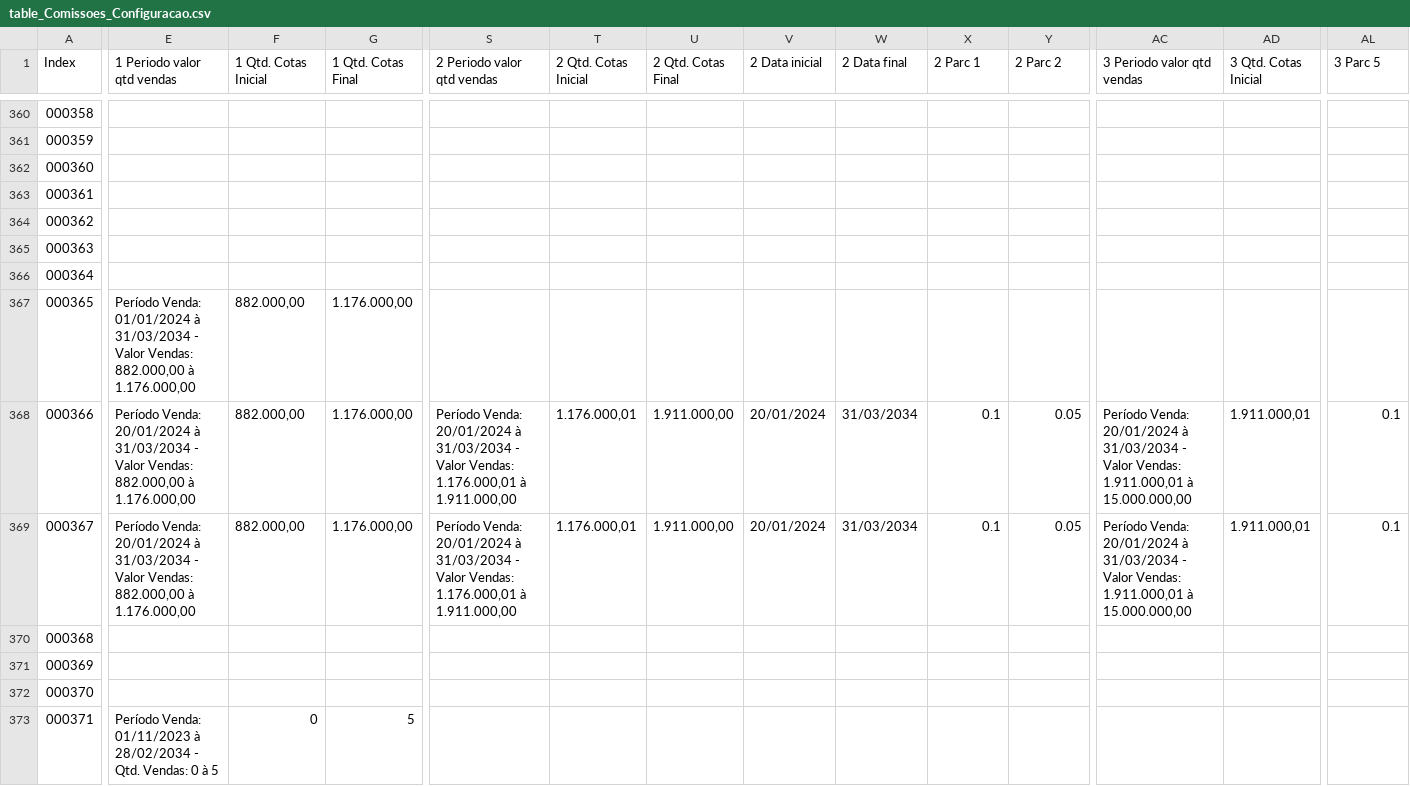
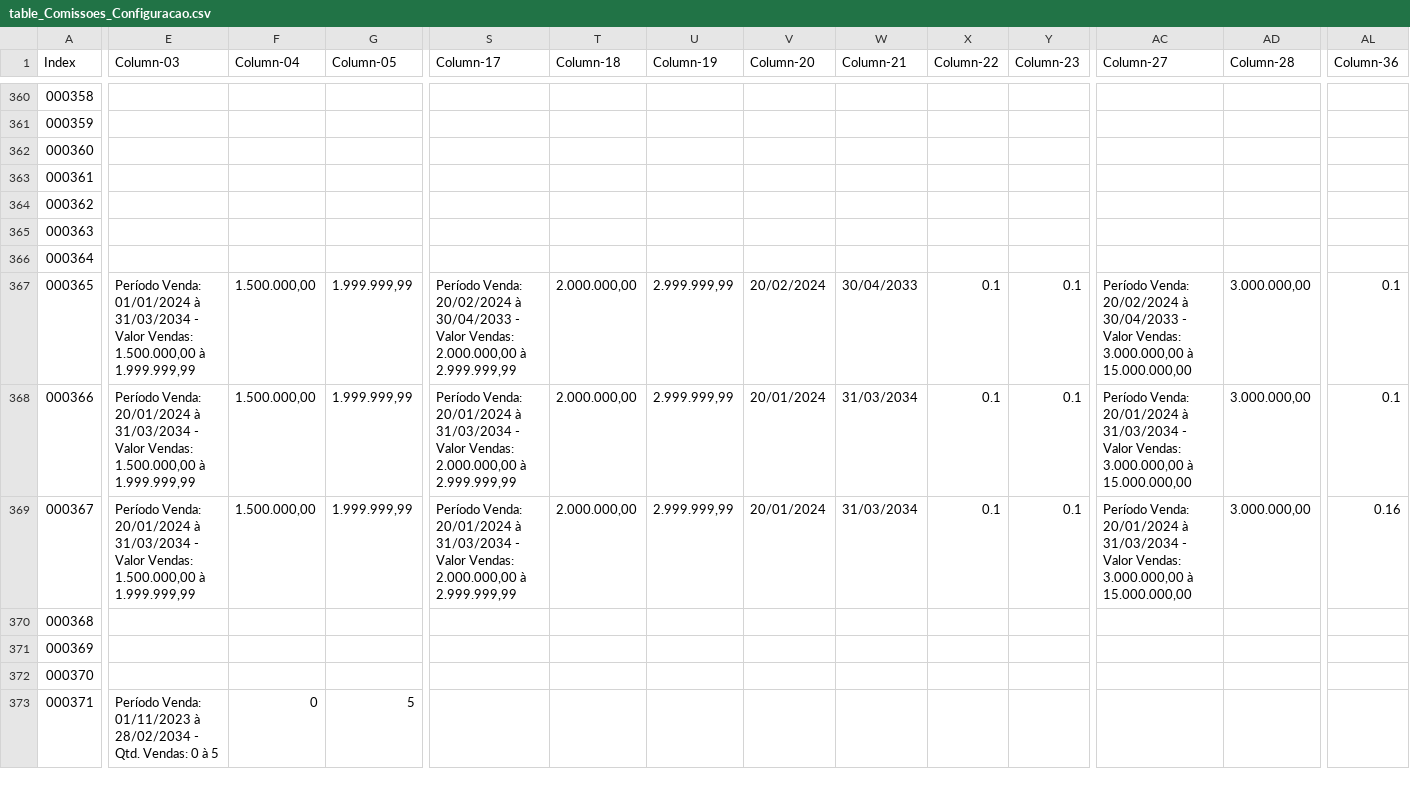
Before and after one commit to davigopi/Recibos, a CSV file: tables/table_Comissoes_Configuracao.csv, drawn as a sheet; only a part is shown, gaps mark what is left out; the diff covers the shown part only; the diff names each change by its address in the sheet, - before the commit and + after, or states it on an @@ line.

```diff
--- a/tables/table_Comissoes_Configuracao.csv
+++ b/tables/table_Comissoes_Configuracao.csv
-E1: 1 Periodo valor qtd vendas
+E1: Column-03
-F1: 1 Qtd. Cotas Inicial
+F1: Column-04
-G1: 1 Qtd. Cotas Final
+G1: Column-05
-S1: 2 Periodo valor qtd vendas
+S1: Column-17
-T1: 2 Qtd. Cotas Inicial
+T1: Column-18
-U1: 2 Qtd. Cotas Final
+U1: Column-19
-V1: 2 Data inicial
+V1: Column-20
-W1: 2 Data final
+W1: Column-21
-X1: 2 Parc 1
+X1: Column-22
-Y1: 2 Parc 2
+Y1: Column-23
-AC1: 3 Periodo valor qtd vendas
+AC1: Column-27
-AD1: 3 Qtd. Cotas Inicial
+AD1: Column-28
-AL1: 3 Parc 5
+AL1: Column-36
-E367 (Column-03): …Valor Vendas: 882.000,00 à 1.176.000,00
+E367 (Column-03): …Valor Vendas: 1.500.000,00 à 1.999.999,99
-F367:F369 (Column-04): 882.000,00
+F367:F369 (Column-04): 1.500.000,00
-G367:G369 (Column-05): 1.176.000,00
+G367:G369 (Column-05): 1.999.999,99
-S367 (Column-17): (empty)
+S367 (Column-17): Período Venda: 20/02/2024 à 30/04/2033 - Valor Vendas: 2.000.000,00 à 2.999.999,99
-T367 (Column-18): (empty)
+T367 (Column-18): 2.000.000,00
-U367 (Column-19): (empty)
+U367 (Column-19): 2.999.999,99
-V367 (Column-20): (empty)
+V367 (Column-20): 20/02/2024
-W367 (Column-21): (empty)
+W367 (Column-21): 30/04/2033
-X367 (Column-22): (empty)
+X367 (Column-22): 0.1
-Y367 (Column-23): (empty)
+Y367 (Column-23): 0.1
-AC367 (Column-27): (empty)
+AC367 (Column-27): Período Venda: 20/02/2024 à 30/04/2033 - Valor Vendas: 3.000.000,00 à 15.000.000,00
-AD367 (Column-28): (empty)
+AD367 (Column-28): 3.000.000,00
-AL367 (Column-36): (empty)
+AL367 (Column-36): 0.1
-E368:E369 (Column-03): …Valor Vendas: 882.000,00 à 1.176.000,00
+E368:E369 (Column-03): …Valor Vendas: 1.500.000,00 à 1.999.999,99
-S368:S369 (Column-17): …Valor Vendas: 1.176.000,01 à 1.911.000,00
+S368:S369 (Column-17): …Valor Vendas: 2.000.000,00 à 2.999.999,99
-T368:T369 (Column-18): 1.176.000,01
+T368:T369 (Column-18): 2.000.000,00
-U368:U369 (Column-19): 1.911.000,00
+U368:U369 (Column-19): 2.999.999,99
-Y368:Y369 (Column-23): 0.05
+Y368:Y369 (Column-23): 0.1
-AC368:AC369 (Column-27): …Valor Vendas: 1.911.000,01 à 15.000.000,00
+AC368:AC369 (Column-27): …Valor Vendas: 3.000.000,00 à 15.000.000,00
-AD368:AD369 (Column-28): 1.911.000,01
+AD368:AD369 (Column-28): 3.000.000,00
-AL369 (Column-36): 0.1
+AL369 (Column-36): 0.16
```
Also changed, not shown: 115 edited cells elsewhere in this file, tables/table_Cadastro_Funcionario.csv, tables/table_Comissoes_ConfigPagamento.csv, 12 other files.
